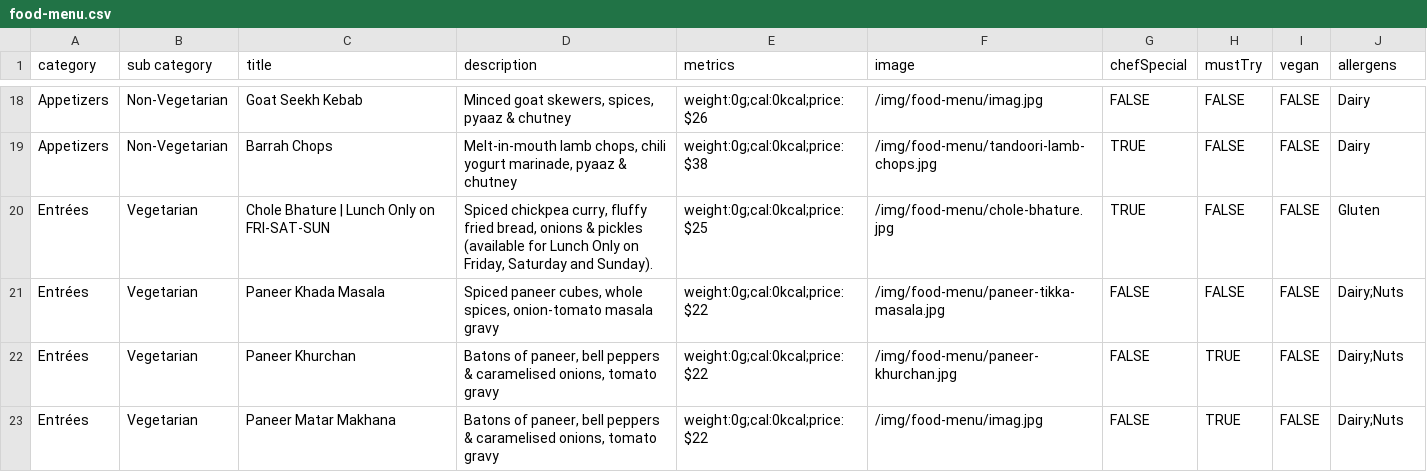
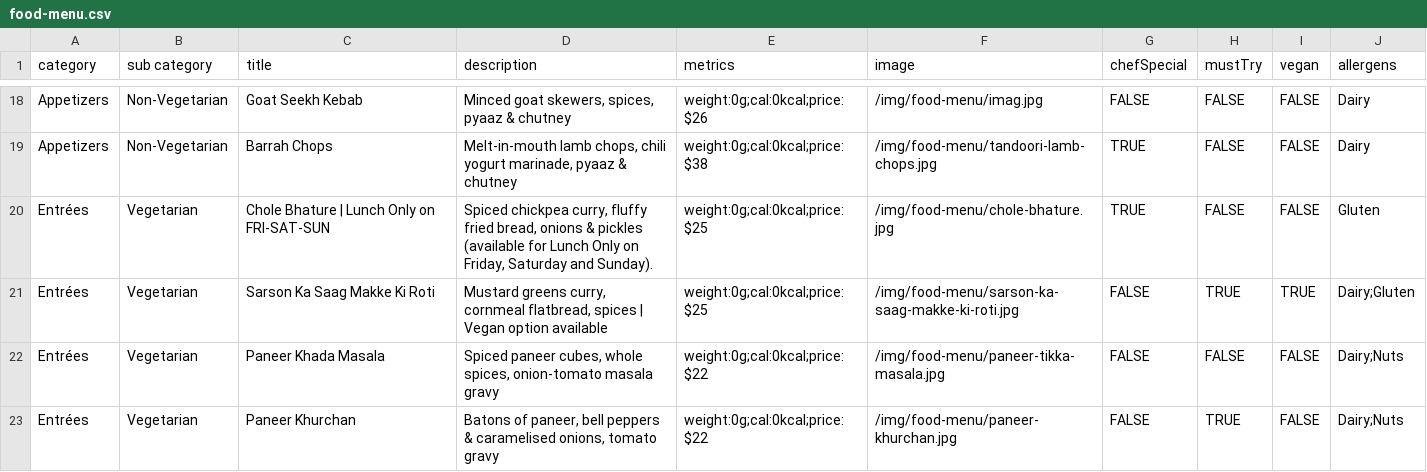
Before and after one commit to pritishraj04/delhi-lounge-new-menu, a CSV file: public/data/food-menu.csv, drawn as a sheet; only a part is shown, gaps mark what is left out; the shorter side is filled out with more unchanged rows.

Commit message:
Sarso ka Saag

```diff
--- a/public/data/food-menu.csv
+++ b/public/data/food-menu.csv
@@ -20,2 +20,3 @@ Appetizers,Non-Vegetarian,Barrah Chops,"Melt-in-mouth lamb chops, chili yogurt m
 Entrées,Vegetarian,Chole Bhature | Lunch Only on FRI-SAT-SUN,"Spiced chickpea curry, fluffy fried bread, onions & pickles (available for Lunch Only on Friday, Saturday and Sunday).",weight:0g;cal:0kcal;price:$25,/img/food-menu/chole-bhature.jpg,TRUE,FALSE,FALSE,Gluten
+Entrées,Vegetarian,Sarson Ka Saag Makke Ki Roti,"Mustard greens curry, cornmeal flatbread, spices | Vegan option available",weight:0g;cal:0kcal;price:$25,/img/food-menu/sarson-ka-saag-makke-ki-roti.jpg,FALSE,TRUE,TRUE,Dairy;Gluten
 Entrées,Vegetarian,Paneer Khada Masala,"Spiced paneer cubes, whole spices, onion-tomato masala gravy",weight:0g;cal:0kcal;price:$22,/img/food-menu/paneer-tikka-masala.jpg,FALSE,FALSE,FALSE,Dairy;Nuts
```
